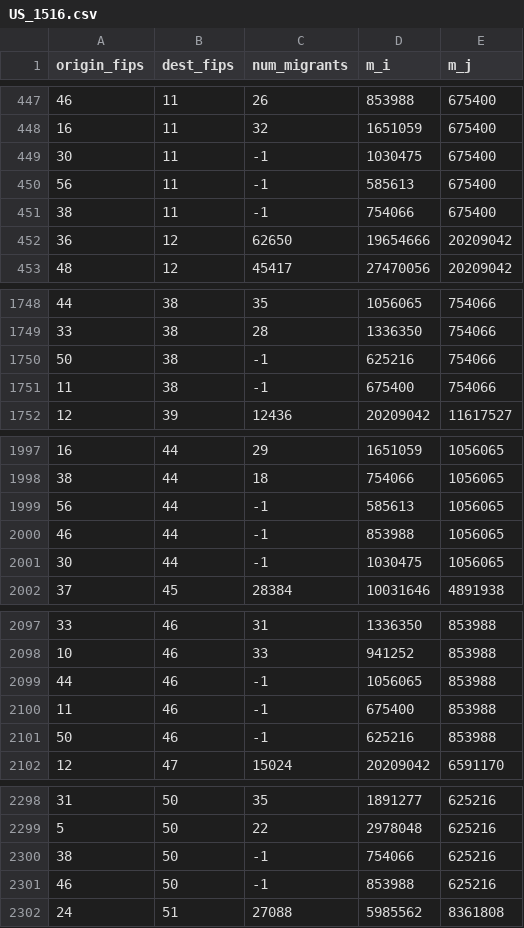
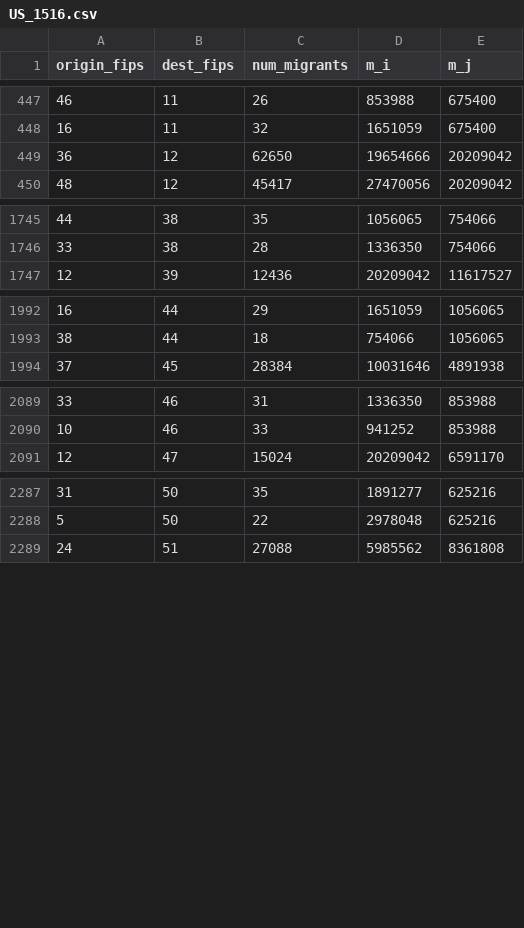
Before and after one commit to ruangroc/ruangroc_project_migration, a CSV file: results/data_cleaning_results/clean/US_1516.csv, drawn as a sheet; only a part is shown, gaps mark what is left out; the diff covers the shown part only.

```diff
--- a/results/data_cleaning_results/clean/US_1516.csv
+++ b/results/data_cleaning_results/clean/US_1516.csv
@@ -448,5 +448,2 @@
 16,11,32,1651059,675400
-30,11,-1,1030475,675400
-56,11,-1,585613,675400
-38,11,-1,754066,675400
 36,12,62650,19654666,20209042
@@ -1749,4 +1746,2 @@
 33,38,28,1336350,754066
-50,38,-1,625216,754066
-11,38,-1,675400,754066
 12,39,12436,20209042,11617527
@@ -1998,5 +1993,2 @@
 38,44,18,754066,1056065
-56,44,-1,585613,1056065
-46,44,-1,853988,1056065
-30,44,-1,1030475,1056065
 37,45,28384,10031646,4891938
@@ -2098,5 +2090,2 @@
 10,46,33,941252,853988
-44,46,-1,1056065,853988
-11,46,-1,675400,853988
-50,46,-1,625216,853988
 12,47,15024,20209042,6591170
@@ -2299,4 +2288,2 @@
 5,50,22,2978048,625216
-38,50,-1,754066,625216
-46,50,-1,853988,625216
 24,51,27088,5985562,8361808
```
Also changed, not shown: 2 removed rows elsewhere in this file, results/data_cleaning_results/clean/US_1011.csv, results/data_cleaning_results/clean/US_1314.csv, 30 other files.
